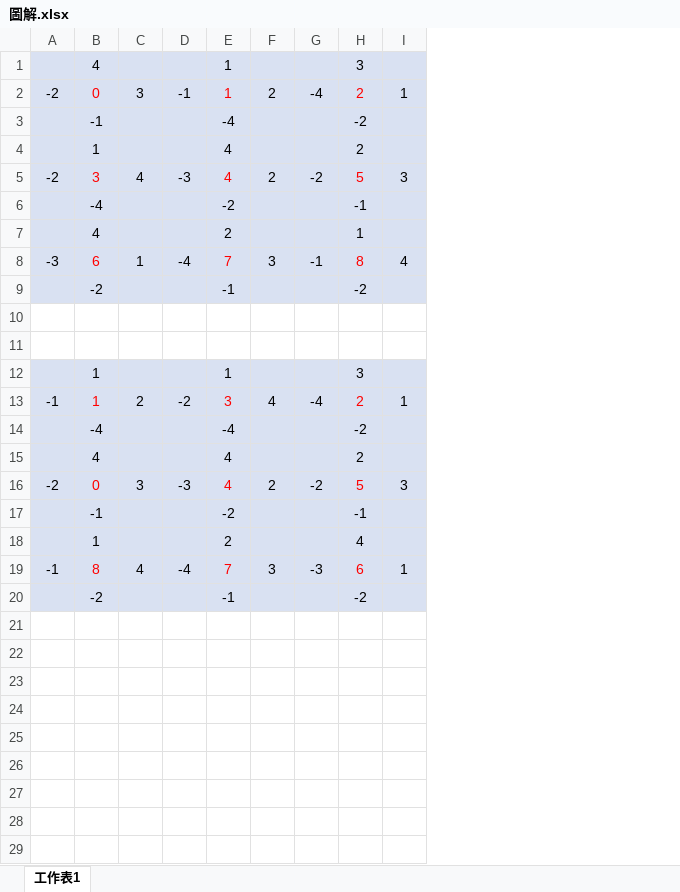
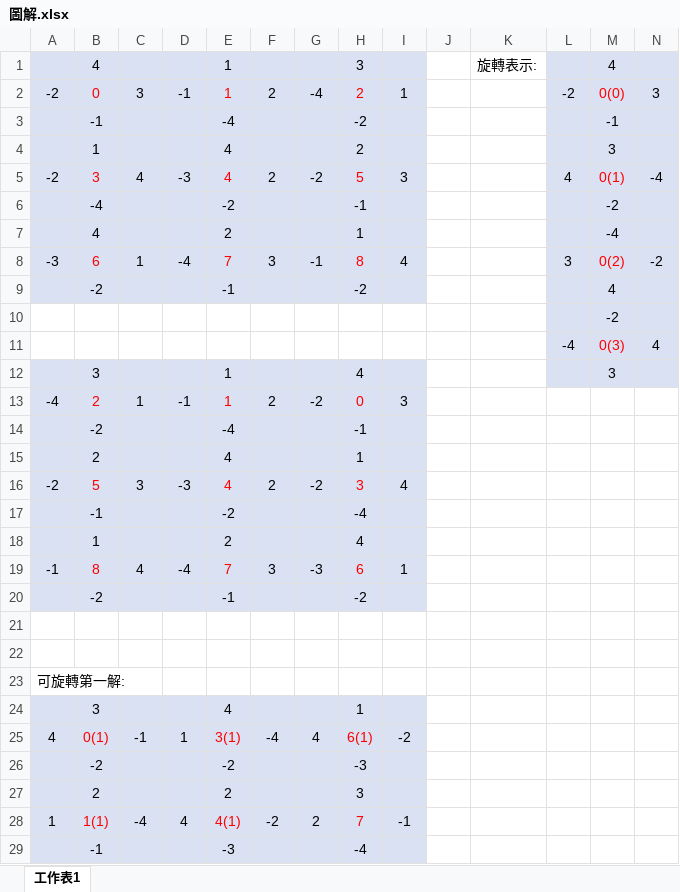
Before and after one commit to AnnWang89/puzzle, an Excel workbook: 圖解.xlsx, sheet 工作表1, drawn as a sheet; only a part is shown; values as stored, in another font and other column widths than the file's, no borders; removed rows and columns are numbered as before the commit, all else as after; the diff covers the shown part only; the diff names each change by its address in the sheet, - before the commit and + after, or states it on an @@ line.

```diff
--- a/圖解.xlsx (sheet 工作表1)
+++ b/圖解.xlsx (sheet 工作表1)
+column J, empty
+column K, row 1: 旋轉表示:
+column L, rows 2-11: -2 |  |  | 4 |  |  | 3 |  |  | -4
+column M, rows 1-11: 4 | 0(0) | -1 | 3 | 0(1) | -2 | -4 | 0(2) | 4 | -2 | 0(3)
+column N, rows 2-11: 3 |  |  | -4 |  |  | -2 |  |  | 4
-row 11: (empty)
+row 11:  |  |  |  |  |  |  |  |  |  |  | -4 | 0(3) | 4
-row 12:  | 1 |  |  | 1 |  |  | 3
-row 13: -1 | 1 | 2 | -2 | 3 | 4 | -4 | 2 | 1
-row 14:  | -4 |  |  | -4 |  |  | -2
-row 15:  | 4 |  |  | 4 |  |  | 2
+row 12:  | 3 |  |  | 1 |  |  | 4 |  |  |  |  | 3
+row 13: -4 | 2 | 1 | -1 | 1 | 2 | -2 | 0 | 3
+row 14:  | -2 |  |  | -4 |  |  | -1
+row 15:  | 2 |  |  | 4 |  |  | 1
-B16: 0
+B16: 5
-H16: 5
+H16: 3
-I16: 3
+I16: 4
-H17: -1
+H17: -4
+row 21: (empty)
+row 22: (empty)
+row 23: 可旋轉第一解:
+row 24:  | 3 |  |  | 4 |  |  | 1
+row 25: 4 | 0(1) | -1 | 1 | 3(1) | -4 | 4 | 6(1) | -2
+row 26:  | -2 |  |  | -2 |  |  | -3
+row 27:  | 2 |  |  | 2 |  |  | 3
+row 28: 1 | 1(1) | -4 | 4 | 4(1) | -2 | 2 | 7 | -1
+row 29:  | -1 |  |  | -3 |  |  | -4
```
Also changed, not shown: 3 added rows elsewhere in this sheet, 5 other files.
